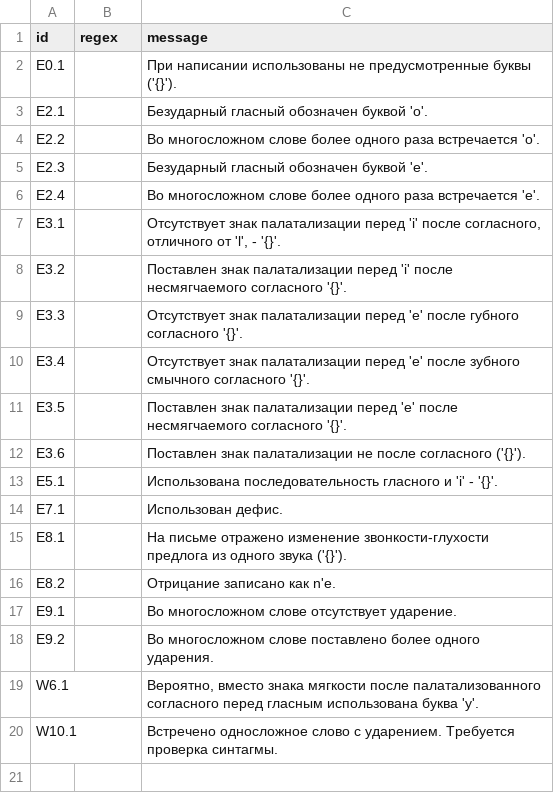
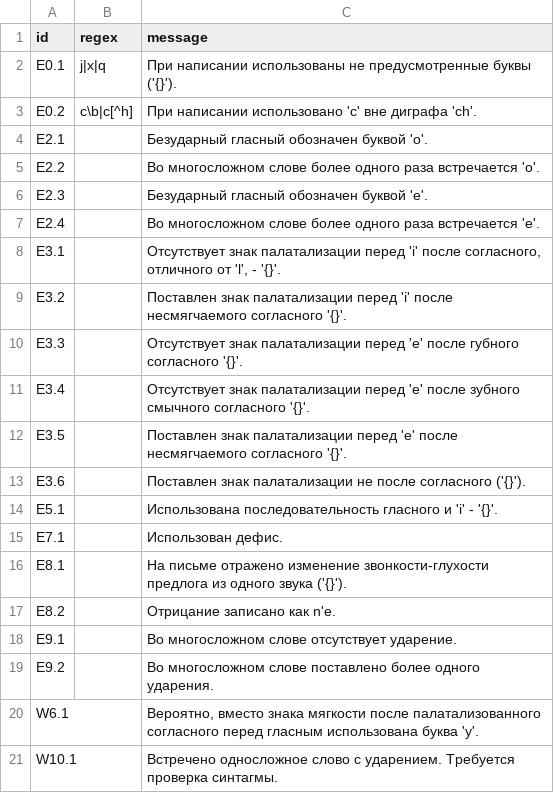
Before and after one commit to MariAnShum/alaska, a CSV file: data/inventories/errspec.csv, drawn as a sheet.

Commit message:
add E0.2 to errspec

```diff
--- a/data/inventories/errspec.csv
+++ b/data/inventories/errspec.csv
@@ -1,3 +1,4 @@
 id,regex,message,
-E0.1,,"При написании использованы не предусмотренные буквы ('{}').",
+E0.1,"j|x|q","При написании использованы не предусмотренные буквы ('{}').",
+E0.2,"c\b|c[^h]","При написании использовано 'c' вне диграфа 'ch'.",
 E2.1,,"Безударный гласный обозначен буквой 'o'.",
```
Also changed, not shown: 1 other file.
